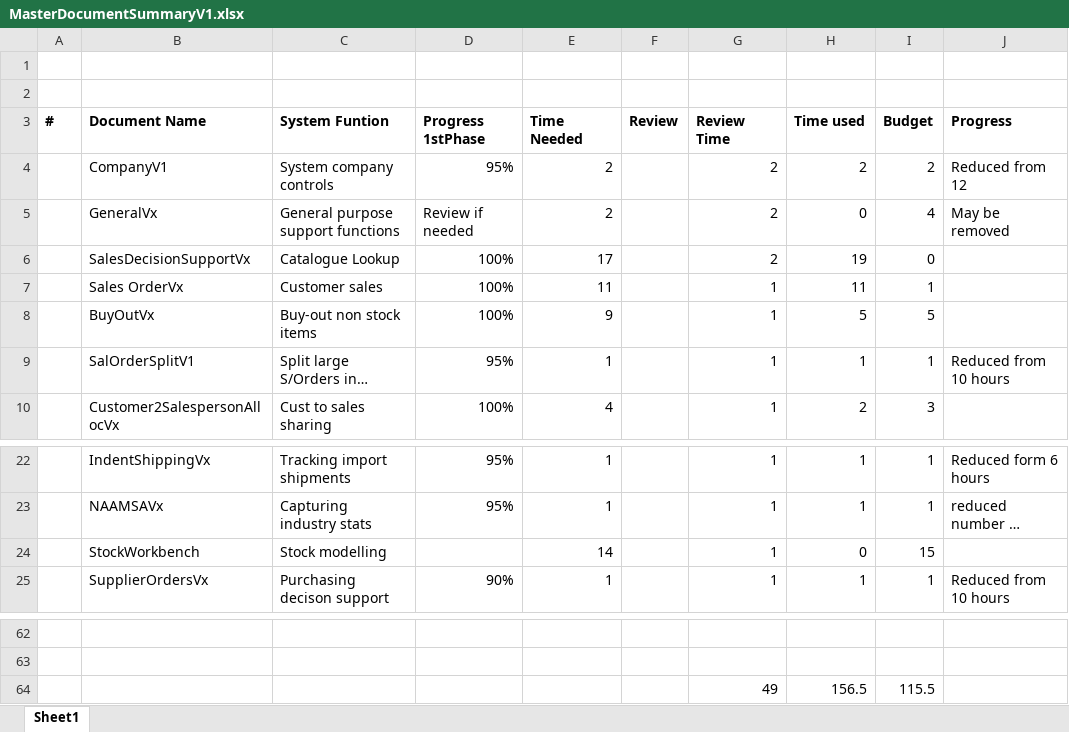
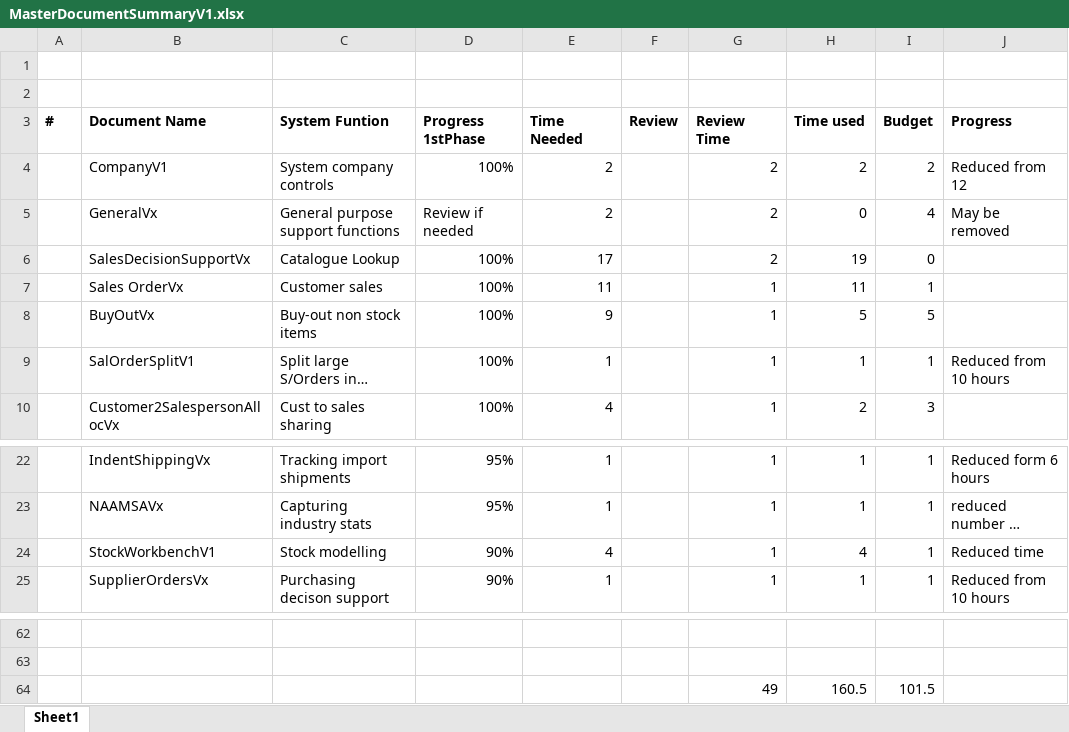
Before and after one commit to JacovdW/ep, an Excel workbook: Documentation/MasterDocumentSummaryV1.xlsx, sheet Sheet1, drawn as a sheet; only a part is shown, gaps mark what is left out; long unchanged cells end in …; values as stored, in another font and other column widths than the file's, no borders; removed rows and columns are numbered as before the commit, all else as after; the diff names each change by its address in the sheet, - before the commit and + after, or states it on an @@ line.

Commit message:
Updated spreadsheet

```diff
--- a/Documentation/MasterDocumentSummaryV1.xlsx (sheet Sheet1)
+++ b/Documentation/MasterDocumentSummaryV1.xlsx (sheet Sheet1)
-D4 (Progress 1stPhase): 95%
+D4 (Progress 1stPhase): 100%
-D9 (Progress 1stPhase): 95%
+D9 (Progress 1stPhase): 100%
-row 24:  | StockWorkbench | Stock modelling |  | 14 |  | 1 | 0 | 15
+row 24:  | StockWorkbenchV1 | Stock modelling | 90% | 4 |  | 1 | 4 | 1 | Reduced time
-row 64:  |  |  |  |  |  | 49 | 156.5 | 115.5
+row 64:  |  |  |  |  |  | 49 | 160.5 | 101.5
```
